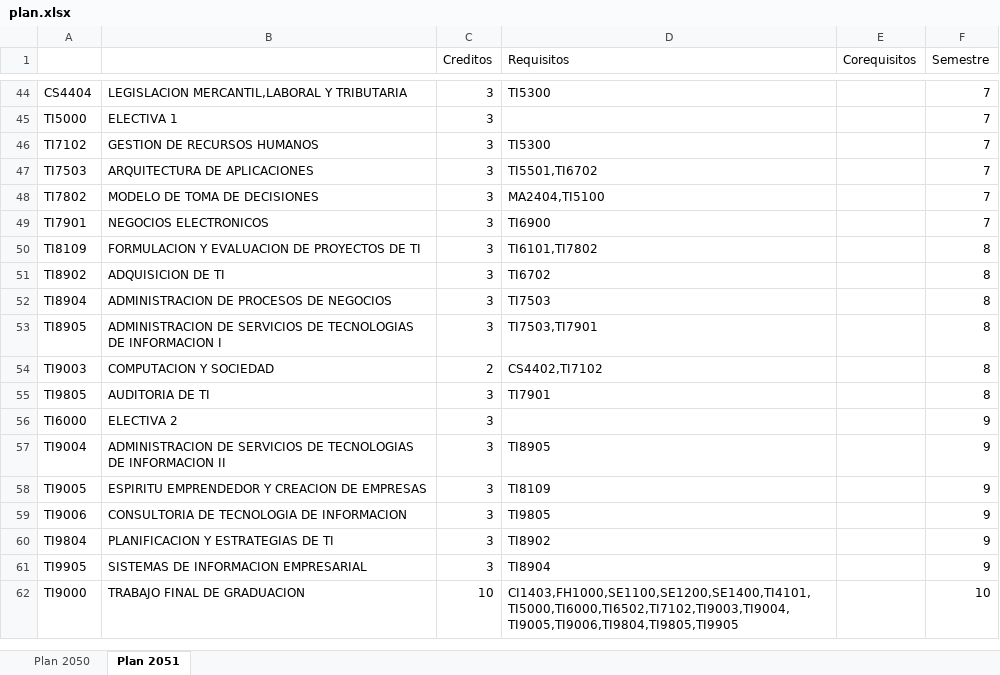
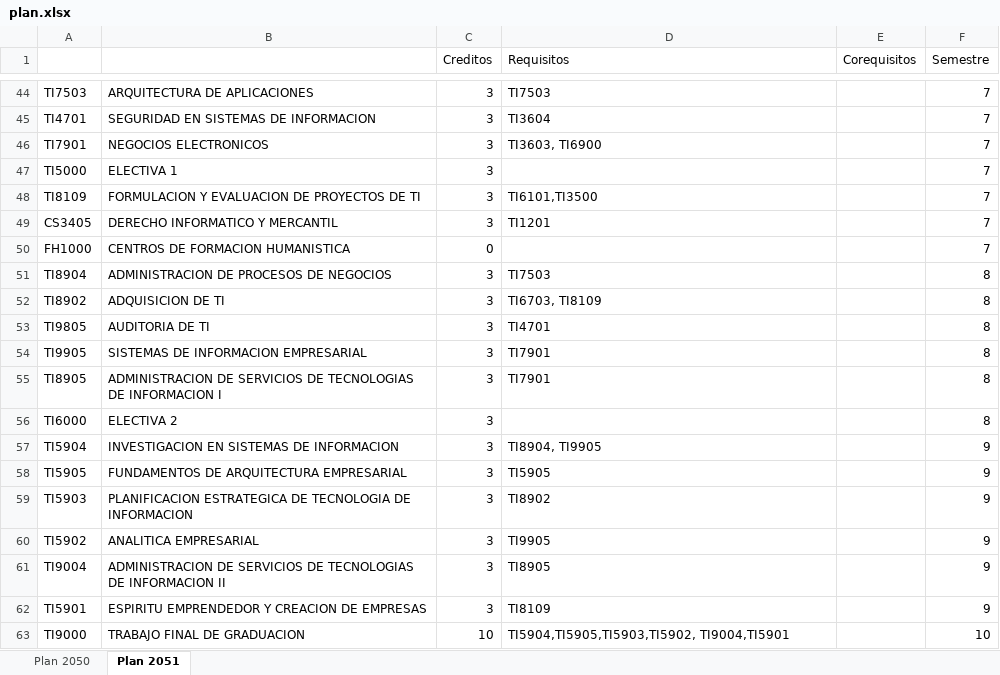
Before and after one commit to jose51197/Asitente_Inclusiones, an Excel workbook: plan.xlsx, sheet Plan 2051, drawn as a sheet; only a part is shown, gaps mark what is left out; values as stored, in another font and other column widths than the file's, no borders; removed rows and columns are numbered as before the commit, all else as after; the diff covers the shown part only; the diff names each change by its address in the sheet, - before the commit and + after, or states it on an @@ line.

```diff
--- a/plan.xlsx (sheet Plan 2051)
+++ b/plan.xlsx (sheet Plan 2051)
-A44: CS4404
+A44: TI7503
-B44: LEGISLACION MERCANTIL,LABORAL Y TRIBUTARIA
+B44: ARQUITECTURA DE APLICACIONES
-D44 (Requisitos): TI5300
+D44 (Requisitos): TI7503
+row 45: TI4701 | SEGURIDAD EN SISTEMAS DE INFORMACION | 3 | TI3604 |  | 7
+row 46: TI7901 | NEGOCIOS ELECTRONICOS | 3 | TI3603, TI6900 |  | 7
-row 46: TI7102 | GESTION DE RECURSOS HUMANOS | 3 | TI5300 |  | 7
-row 47: TI7503 | ARQUITECTURA DE APLICACIONES | 3 | TI5501,TI6702 |  | 7
-row 48: TI7802 | MODELO DE TOMA DE DECISIONES | 3 | MA2404,TI5100 |  | 7
-row 49: TI7901 | NEGOCIOS ELECTRONICOS | 3 | TI6900 |  | 7
-D48 (Requisitos): TI6101,TI7802
+D48 (Requisitos): TI6101,TI3500
-F48 (Semestre): 8
+F48 (Semestre): 7
-row 51: TI8902 | ADQUISICION DE TI | 3 | TI6702 |  | 8
+row 49: CS3405 | DERECHO INFORMATICO Y MERCANTIL | 3 | TI1201 |  | 7
+row 50: FH1000 | CENTROS DE FORMACION HUMANISTICA | 0 |  |  | 7
-A52: TI8905
+A52: TI8902
-B52: ADMINISTRACION DE SERVICIOS DE TECNOLOGIAS DE INFORMACION I
+B52: ADQUISICION DE TI
-D52 (Requisitos): TI7503,TI7901
+D52 (Requisitos): TI6703, TI8109
-row 54: TI9003 | COMPUTACION Y SOCIEDAD | 2 | CS4402,TI7102 |  | 8
-D53 (Requisitos): TI7901
+D53 (Requisitos): TI4701
+row 54: TI9905 | SISTEMAS DE INFORMACION EMPRESARIAL | 3 | TI7901 |  | 8
+row 55: TI8905 | ADMINISTRACION DE SERVICIOS DE TECNOLOGIAS DE INFORMACION I | 3 | TI7901 |  | 8
-F56 (Semestre): 9
+F56 (Semestre): 8
+row 57: TI5904 | INVESTIGACION EN SISTEMAS DE INFORMACION | 3 | TI8904, TI9905 |  | 9
+row 58: TI5905 | FUNDAMENTOS DE ARQUITECTURA EMPRESARIAL | 3 | TI5905 |  | 9
+row 59: TI5903 | PLANIFICACION ESTRATEGICA DE TECNOLOGIA DE INFORMACION | 3 | TI8902 |  | 9
+row 60: TI5902 | ANALITICA EMPRESARIAL | 3 | TI9905 |  | 9
-A62: TI9005
+A62: TI5901
-row 59: TI9006 | CONSULTORIA DE TECNOLOGIA DE INFORMACION | 3 | TI9805 |  | 9
-row 60: TI9804 | PLANIFICACION Y ESTRATEGIAS DE TI | 3 | TI8902 |  | 9
-row 61: TI9905 | SISTEMAS DE INFORMACION EMPRESARIAL | 3 | TI8904 |  | 9
-D63 (Requisitos): CI1403,FH1000,SE1100,SE1200,SE1400,TI4101,TI5000,TI6000,TI6502,TI7102,TI9003,TI9004,TI9005,TI9006,TI9804,TI9805,TI9905
+D63 (Requisitos): TI5904,TI5905,TI5903,TI5902, TI9004,TI5901
```
Also changed, not shown: 20 added rows, 20 removed rows, 8 moved rows and 12 edited cells elsewhere in this sheet, sheet Plan 2050, 3 other files.
